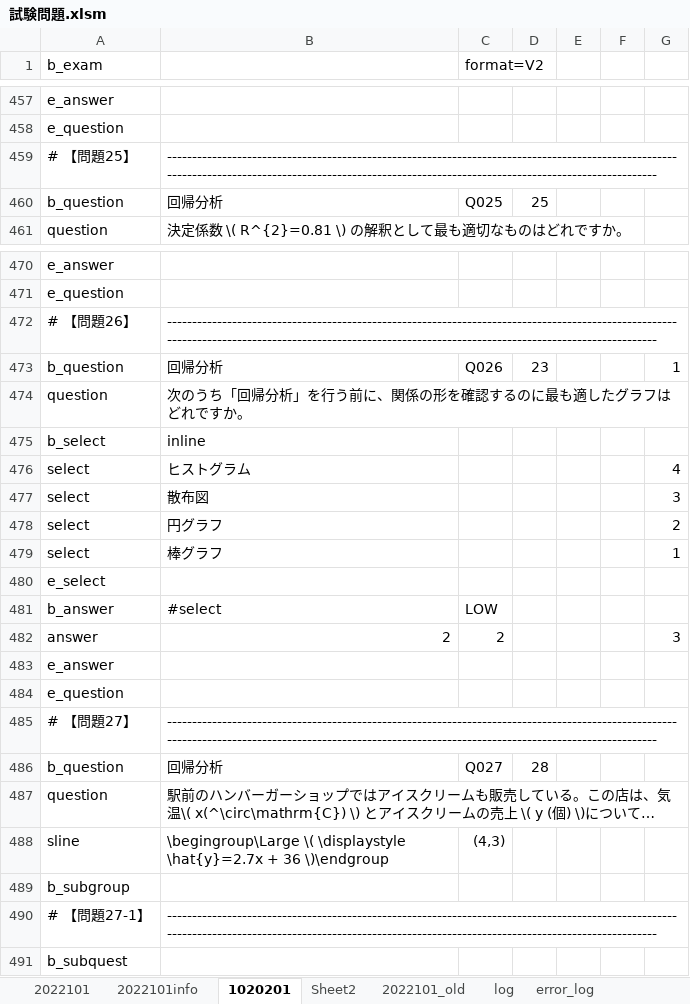
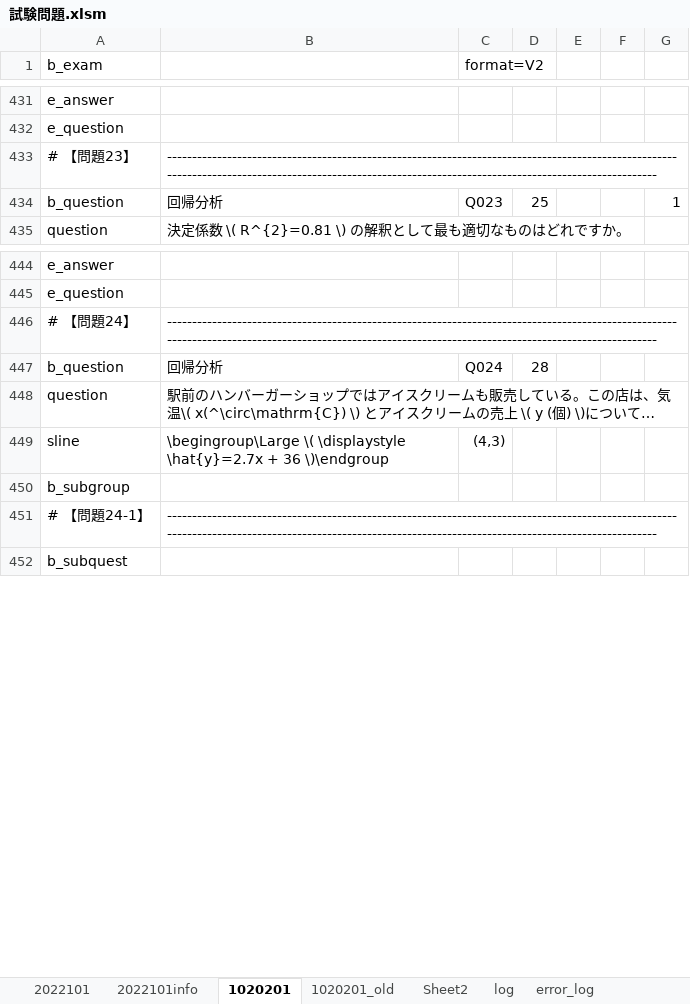
Before and after one commit to michikazuokai/examtools, an Excel workbook: input/試験問題.xlsm, sheet 1020201, drawn as a sheet; only a part is shown, gaps mark what is left out; long unchanged cells end in …; values as stored, in another font and other column widths than the file's, no cell formats; charts and pictures not drawn; removed rows and columns are numbered as before the commit, all else as after; the diff covers the shown part only; the diff names each change by its address in the sheet, - before the commit and + after, or states it on an @@ line.

```diff
--- a/input/試験問題.xlsm (sheet 1020201)
+++ b/input/試験問題.xlsm (sheet 1020201)
-sheet tab: 2022101_old
+sheet tab: 1020201_old
-row 459: # 【問題25】 | --------------------------------------------------------------------------------------------------------------------------------------------------------------------------------------------------------
-C434 (format=V2): Q025
+C434 (format=V2): Q023
-G434: (empty)
+G434: 1
-A446 (b_exam): # 【問題26】
+A446 (b_exam): # 【問題24】
-row 473: b_question | 回帰分析 | Q026 | 23 |  |  | 1
-row 474: question | 次のうち「回帰分析」を行う前に、関係の形を確認するのに最も適したグラフはどれですか。
-row 475: b_select | inline
-row 476: select | ヒストグラム |  |  |  |  | 4
-row 477: select | 散布図 |  |  |  |  | 3
-row 478: select | 円グラフ |  |  |  |  | 2
-row 479: select | 棒グラフ |  |  |  |  | 1
-row 480: e_select
-row 481: b_answer | #select | LOW
-row 482: answer | 2 | 2 |  |  |  | 3
-row 483: e_answer
-row 484: e_question
-row 485: # 【問題27】 | --------------------------------------------------------------------------------------------------------------------------------------------------------------------------------------------------------
-C447 (format=V2): Q027
+C447 (format=V2): Q024
-A451 (b_exam): # 【問題27-1】
+A451 (b_exam): # 【問題24-1】
```
Also changed, not shown: 45 added rows, 29 removed rows, 21 moved rows and 83 edited cells elsewhere in this sheet, sheet log, sheet 2022101, cell formats, charts or pictures, input/試験問題.xlsx, 10 other files.
